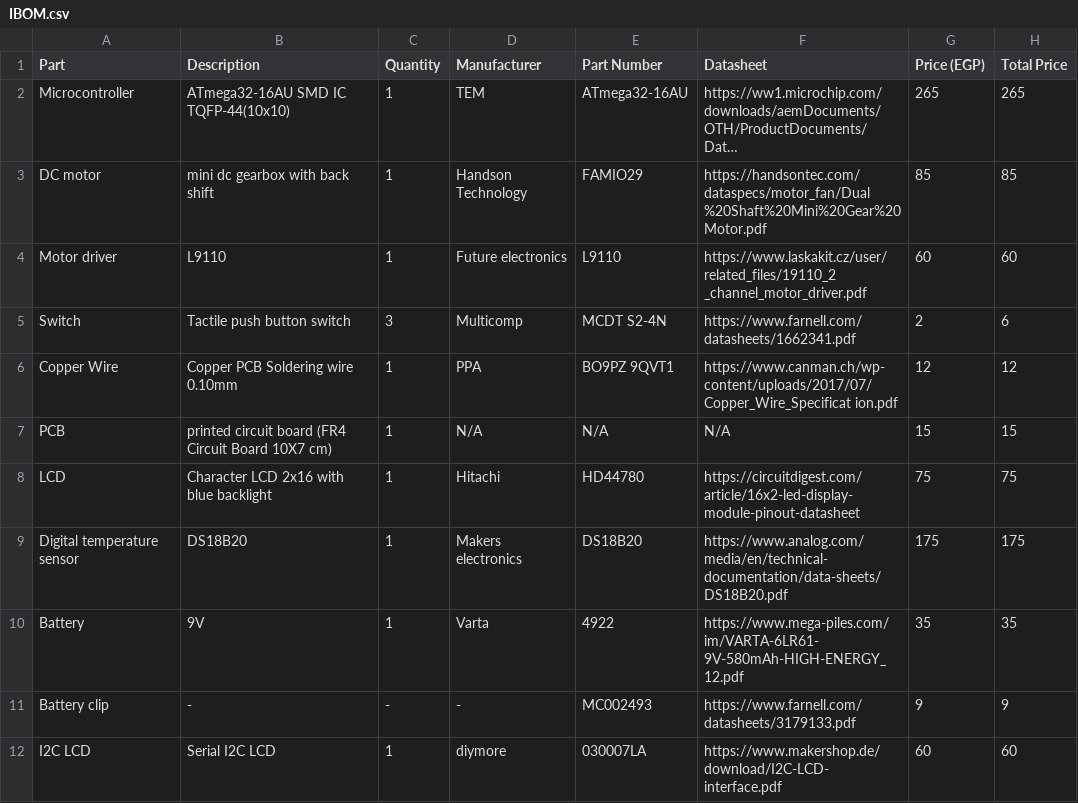
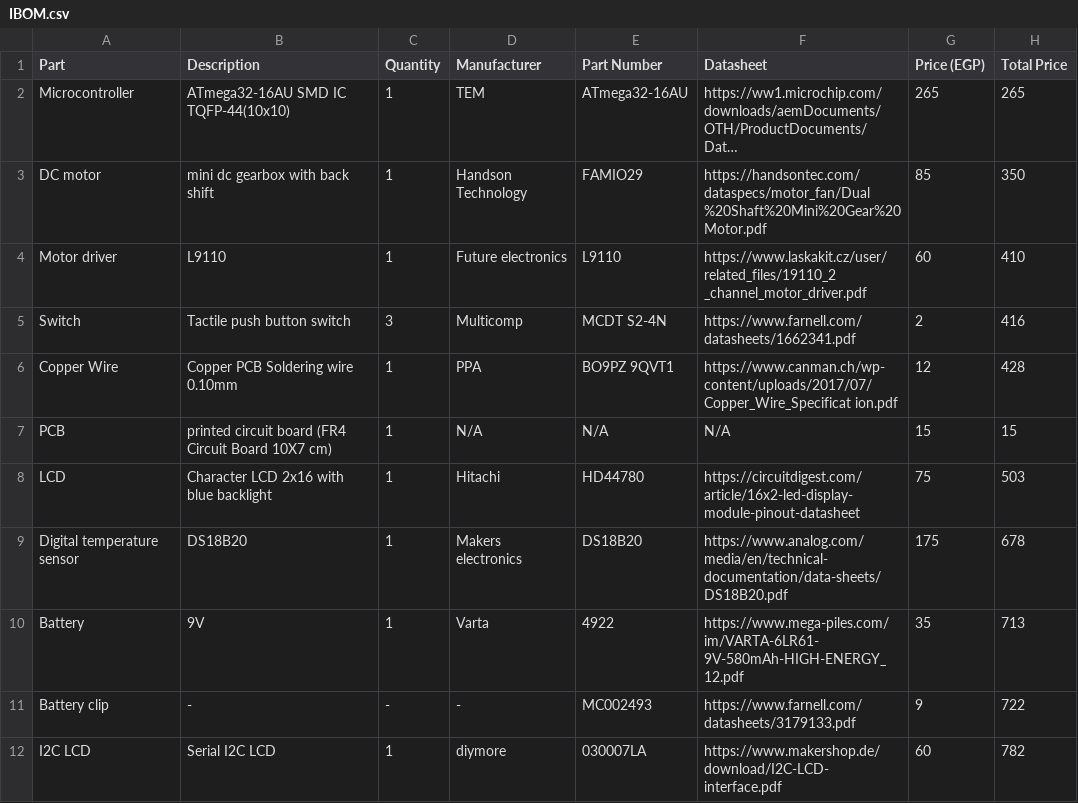
Before and after one commit to ahmedloulou/AC-control-unit, a CSV file: IBOM.csv, drawn as a sheet; long unchanged cells end in …; the diff names each change by its address in the sheet, - before the commit and + after, or states it on an @@ line.

Commit message:
Update IBOM.csv

```diff
--- a/IBOM.csv
+++ b/IBOM.csv
-H3 (Total Price): 85
+H3 (Total Price): 350
-H4 (Total Price): 60
+H4 (Total Price): 410
-H5 (Total Price): 6
+H5 (Total Price): 416
-H6 (Total Price): 12
+H6 (Total Price): 428
-H8 (Total Price): 75
+H8 (Total Price): 503
-H9 (Total Price): 175
+H9 (Total Price): 678
-H10 (Total Price): 35
+H10 (Total Price): 713
-H11 (Total Price): 9
+H11 (Total Price): 722
-H12 (Total Price): 60
+H12 (Total Price): 782
```
